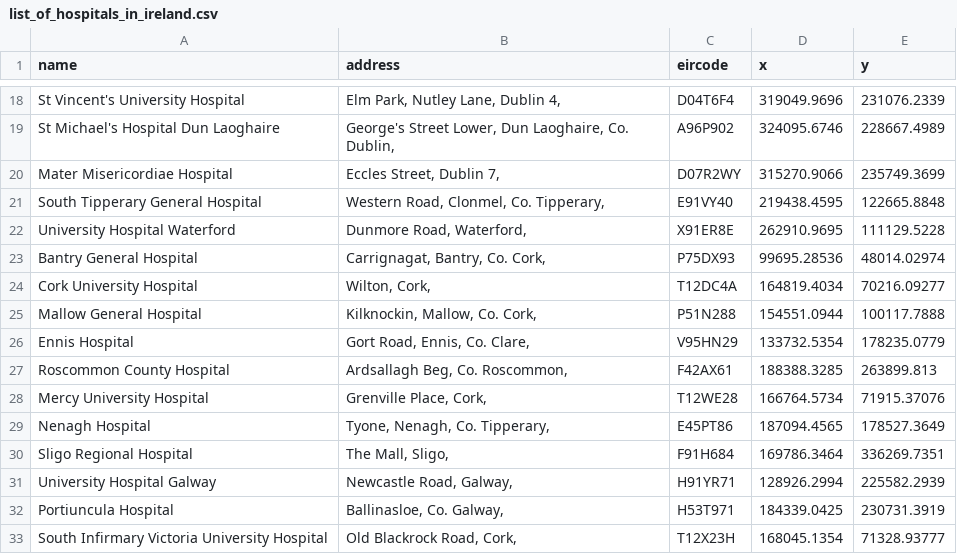
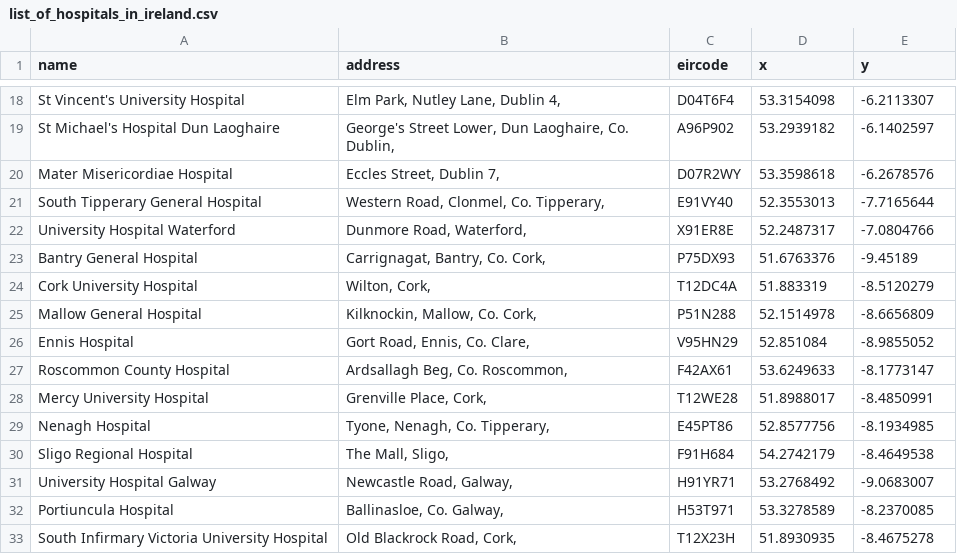
Before and after one commit to aiagarwa/sustainable_city_management, a CSV file: sustainableCityManagement/main_project/Emergency_Service_API/resources/list_of_hospitals_in_ireland.csv, drawn as a sheet; only a part is shown, gaps mark what is left out; the diff covers the shown part only; the diff names each change by its address in the sheet, - before the commit and + after, or states it on an @@ line.

```diff
--- a/sustainableCityManagement/main_project/Emergency_Service_API/resources/list_of_hospitals_in_ireland.csv
+++ b/sustainableCityManagement/main_project/Emergency_Service_API/resources/list_of_hospitals_in_ireland.csv
-D18 (x): 319049.9696
+D18 (x): 53.3154098
-E18 (y): 231076.2339
+E18 (y): -6.2113307
-D19 (x): 324095.6746
+D19 (x): 53.2939182
-E19 (y): 228667.4989
+E19 (y): -6.1402597
-D20 (x): 315270.9066
+D20 (x): 53.3598618
-E20 (y): 235749.3699
+E20 (y): -6.2678576
-D21 (x): 219438.4595
+D21 (x): 52.3553013
-E21 (y): 122665.8848
+E21 (y): -7.7165644
-D22 (x): 262910.9695
+D22 (x): 52.2487317
-E22 (y): 111129.5228
+E22 (y): -7.0804766
-D23 (x): 99695.28536
+D23 (x): 51.6763376
-E23 (y): 48014.02974
+E23 (y): -9.45189
-D24 (x): 164819.4034
+D24 (x): 51.883319
-E24 (y): 70216.09277
+E24 (y): -8.5120279
-D25 (x): 154551.0944
+D25 (x): 52.1514978
-E25 (y): 100117.7888
+E25 (y): -8.6656809
-D26 (x): 133732.5354
+D26 (x): 52.851084
-E26 (y): 178235.0779
+E26 (y): -8.9855052
-D27 (x): 188388.3285
+D27 (x): 53.6249633
-E27 (y): 263899.813
+E27 (y): -8.1773147
-D28 (x): 166764.5734
+D28 (x): 51.8988017
-E28 (y): 71915.37076
+E28 (y): -8.4850991
-D29 (x): 187094.4565
+D29 (x): 52.8577756
-E29 (y): 178527.3649
+E29 (y): -8.1934985
-D30 (x): 169786.3464
+D30 (x): 54.2742179
-E30 (y): 336269.7351
+E30 (y): -8.4649538
-D31 (x): 128926.2994
+D31 (x): 53.2768492
-E31 (y): 225582.2939
+E31 (y): -9.0683007
-D32 (x): 184339.0425
+D32 (x): 53.3278589
-E32 (y): 230731.3919
+E32 (y): -8.2370085
-D33 (x): 168045.1354
+D33 (x): 51.8930935
-E33 (y): 71328.93777
+E33 (y): -8.4675278
```
Also changed, not shown: 44 edited cells elsewhere in this file.
